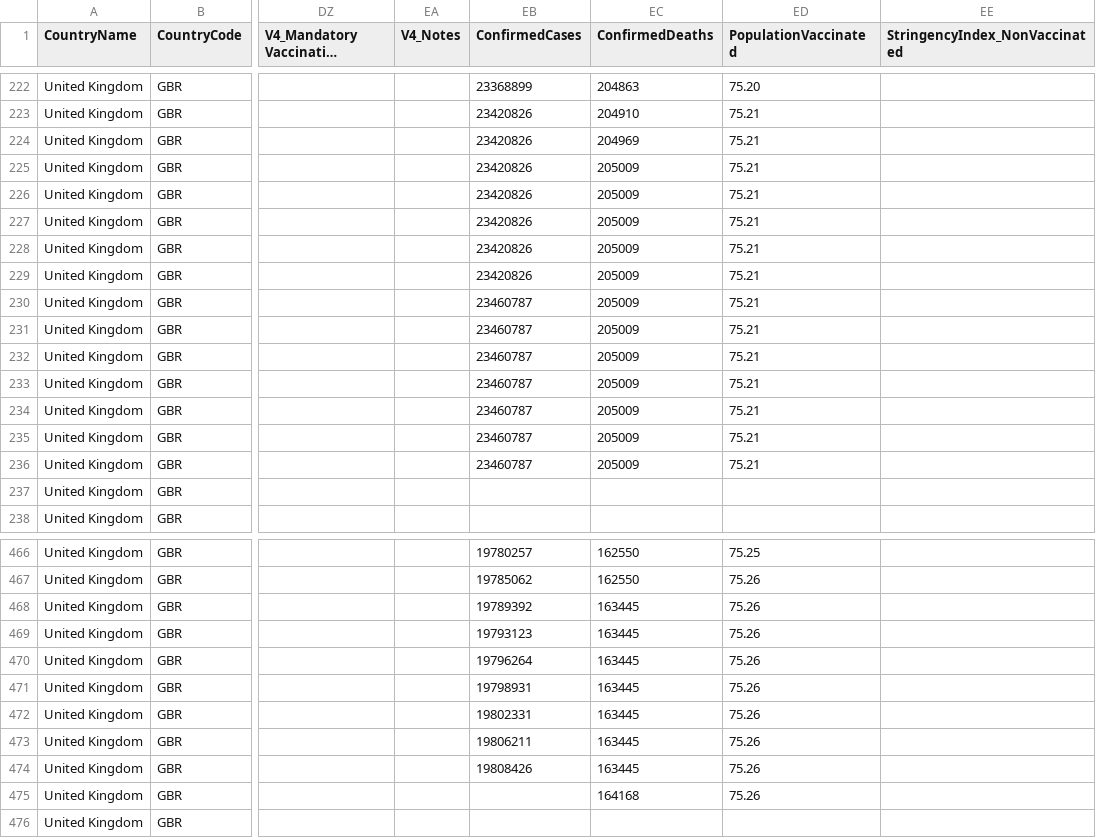
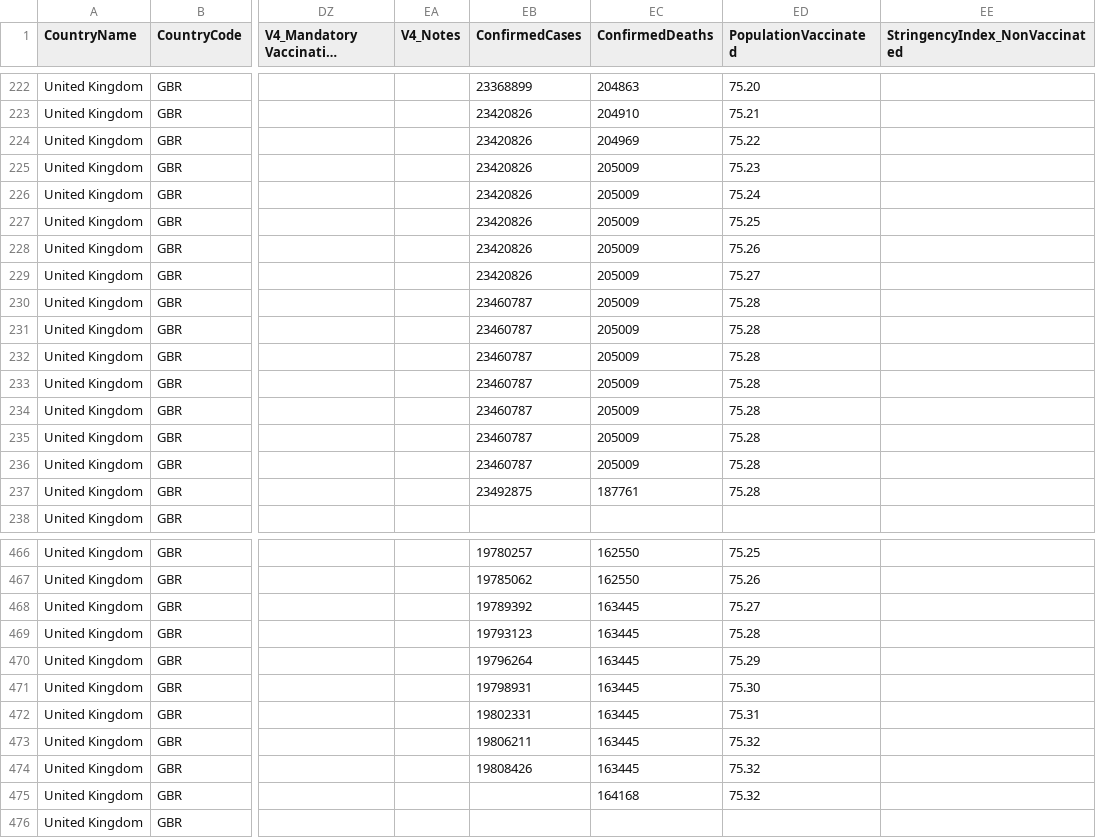
Before and after one commit to catmaiapt/covid-policy-tracker, a CSV file: data/United Kingdom/OxCGRT_GBR_differentiated_withnotes_2022.csv, drawn as a sheet; only a part is shown, gaps mark what is left out; long unchanged cells end in …; the diff covers the shown part only; the diff names each change by its address in the sheet, - before the commit and + after, or states it on an @@ line.

```diff
--- a/data/United Kingdom/OxCGRT_GBR_differentiated_withnotes_2022.csv
+++ b/data/United Kingdom/OxCGRT_GBR_differentiated_withnotes_2022.csv
-ED224 (PopulationVaccinated): 75.21
+ED224 (PopulationVaccinated): 75.22
-ED225 (PopulationVaccinated): 75.21
+ED225 (PopulationVaccinated): 75.23
-ED226 (PopulationVaccinated): 75.21
+ED226 (PopulationVaccinated): 75.24
-ED227 (PopulationVaccinated): 75.21
+ED227 (PopulationVaccinated): 75.25
-ED228 (PopulationVaccinated): 75.21
+ED228 (PopulationVaccinated): 75.26
-ED229 (PopulationVaccinated): 75.21
+ED229 (PopulationVaccinated): 75.27
-ED230:ED236 (PopulationVaccinated): 75.21
+ED230:ED236 (PopulationVaccinated): 75.28
-EB237 (ConfirmedCases): (empty)
+EB237 (ConfirmedCases): 23492875
-EC237 (ConfirmedDeaths): (empty)
+EC237 (ConfirmedDeaths): 187761
-ED237 (PopulationVaccinated): (empty)
+ED237 (PopulationVaccinated): 75.28
-ED468 (PopulationVaccinated): 75.26
+ED468 (PopulationVaccinated): 75.27
-ED469 (PopulationVaccinated): 75.26
+ED469 (PopulationVaccinated): 75.28
-ED470 (PopulationVaccinated): 75.26
+ED470 (PopulationVaccinated): 75.29
-ED471 (PopulationVaccinated): 75.26
+ED471 (PopulationVaccinated): 75.30
-ED472 (PopulationVaccinated): 75.26
+ED472 (PopulationVaccinated): 75.31
-ED473:ED475 (PopulationVaccinated): 75.26
+ED473:ED475 (PopulationVaccinated): 75.32
```
Also changed, not shown: 14 edited cells elsewhere in this file, 14 other files.
